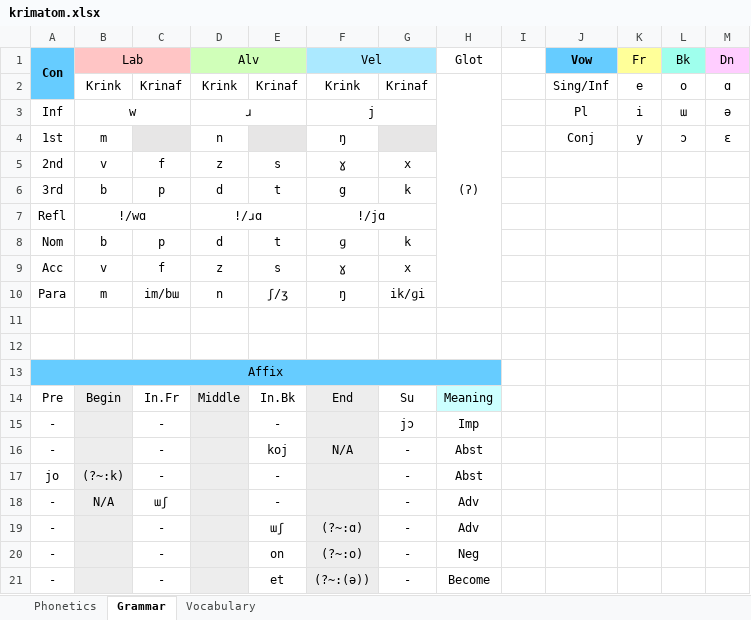
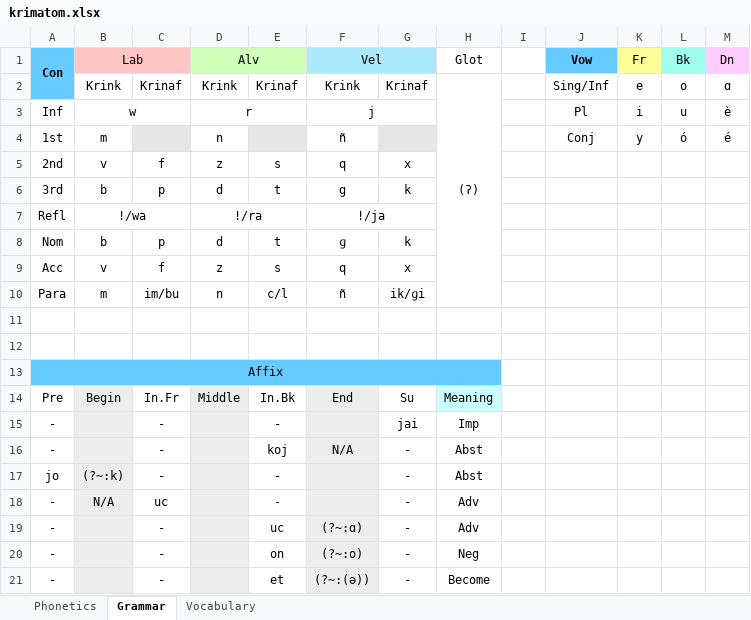
Before and after one commit to RedstoneDave/My-Language, an Excel workbook: ura/krimatom.xlsx, sheet Grammar, drawn as a sheet; values as stored, in another font and other column widths than the file's, no borders; the diff names each change by its address in the sheet, - before the commit and + after, or states it on an @@ line.

```diff
--- a/ura/krimatom.xlsx (sheet Grammar)
+++ b/ura/krimatom.xlsx (sheet Grammar)
-D3 (Alv): ɹ
+D3 (Alv): r
-L3 (Bk): ɯ
+L3 (Bk): u
-M3 (Dn): ə
+M3 (Dn): è
-F4 (Vel): ŋ
+F4 (Vel): ñ
-L4 (Bk): ɔ
+L4 (Bk): ó
-M4 (Dn): ɛ
+M4 (Dn): é
-F5 (Vel): ɣ
+F5 (Vel): q
-B7 (Lab): !/wɑ
+B7 (Lab): !/wa
-D7 (Alv): !/ɹɑ
+D7 (Alv): !/ra
-F7 (Vel): !/jɑ
+F7 (Vel): !/ja
-F9 (Vel): ɣ
+F9 (Vel): q
-C10: im/bɯ
+C10: im/bu
-E10: ʃ/ʒ
+E10: c/l
-F10 (Vel): ŋ
+F10 (Vel): ñ
-G15: jɔ
+G15: jai
-C18: ɯʃ
+C18: uc
-E19: ɯʃ
+E19: uc
```
Also changed, not shown: sheet Vocabulary, 17 other files.
